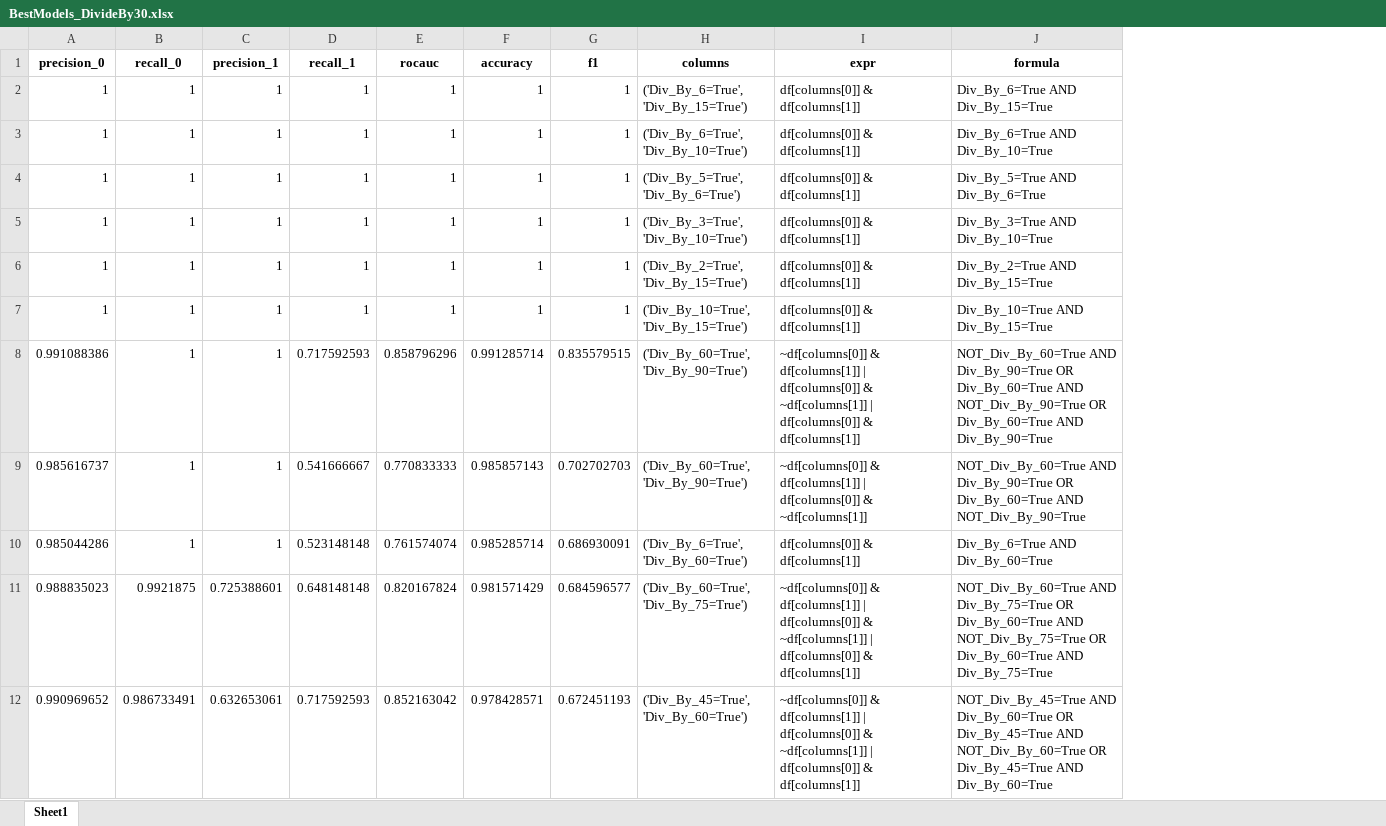
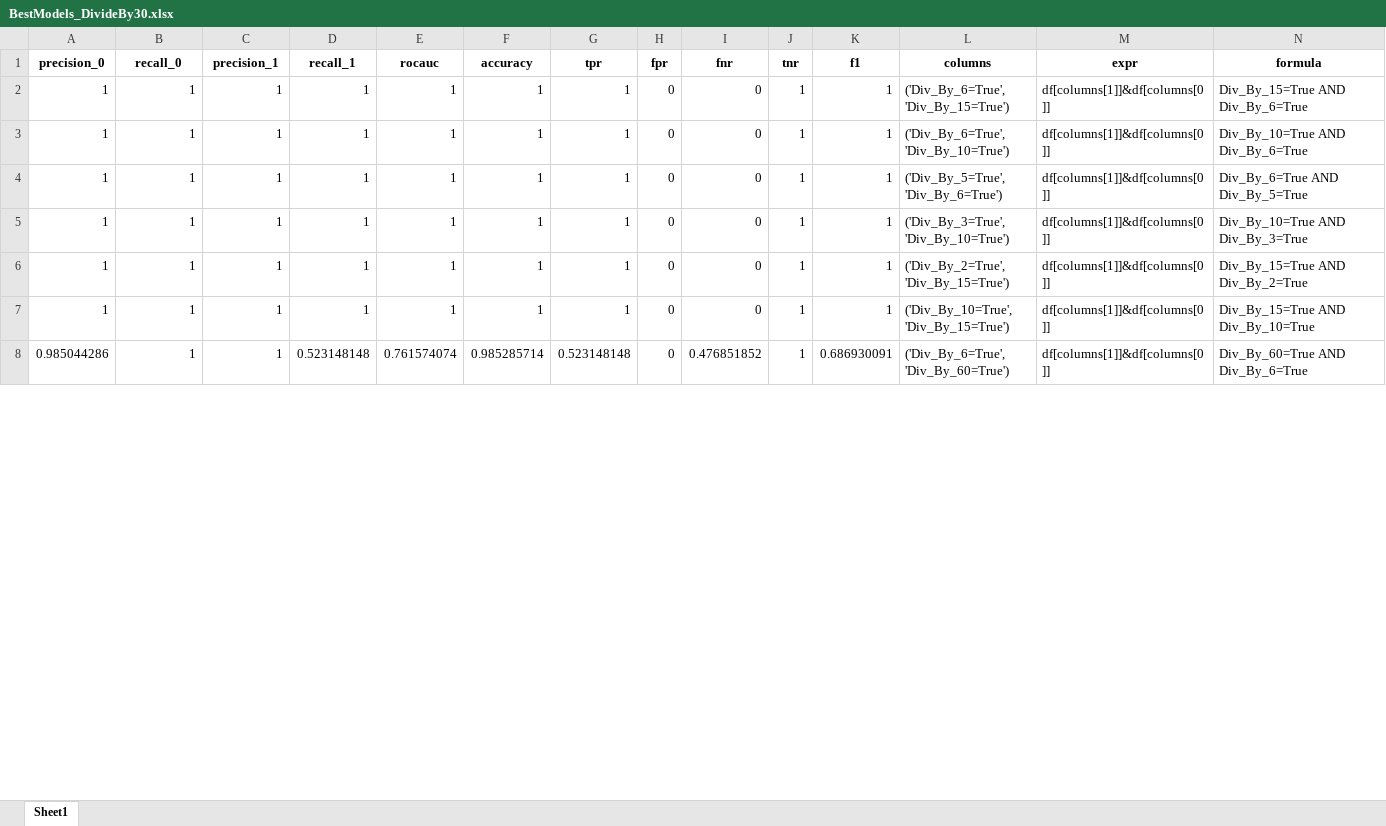
Before and after one commit to alisaraykovskaya/Comprehensive-Rules-Generation, an Excel workbook: Code/BestModels_DivideBy30.xlsx, sheet Sheet1, drawn as a sheet; only a part is shown; values as stored, in another font and other column widths than the file's, no borders; removed rows and columns are numbered as before the commit, all else as after; the diff covers the shown part only; the diff names each change by its address in the sheet, - before the commit and + after, or states it on an @@ line.

```diff
--- a/Code/BestModels_DivideBy30.xlsx (sheet Sheet1)
+++ b/Code/BestModels_DivideBy30.xlsx (sheet Sheet1)
+column G (tpr), rows 2-8: 1 | 1 | 1 | 1 | 1 | 1 | 0.523148148
+column H (fpr), rows 2-8: all 0
+column I (fnr), rows 2-8: 0 | 0 | 0 | 0 | 0 | 0 | 0.476851852
+column J (tnr), rows 2-8: all 1
-M2:M7 (expr): df[columns[0]] & df[columns[1]]
+M2:M7 (expr): df[columns[1]]&df[columns[0]]
-N2 (formula): Div_By_6=True AND Div_By_15=True
+N2 (formula): Div_By_15=True AND Div_By_6=True
-N3 (formula): Div_By_6=True AND Div_By_10=True
+N3 (formula): Div_By_10=True AND Div_By_6=True
-N4 (formula): Div_By_5=True AND Div_By_6=True
+N4 (formula): Div_By_6=True AND Div_By_5=True
-N5 (formula): Div_By_3=True AND Div_By_10=True
+N5 (formula): Div_By_10=True AND Div_By_3=True
-N6 (formula): Div_By_2=True AND Div_By_15=True
+N6 (formula): Div_By_15=True AND Div_By_2=True
-N7 (formula): Div_By_10=True AND Div_By_15=True
+N7 (formula): Div_By_15=True AND Div_By_10=True
-row 8: 0.991088386 | 1 | 1 | 0.717592593 | 0.858796296 | 0.991285714 | 0.835579515 | ('Div_By_60=True', 'Div_By_90=True') | ~df[columns[0]] & df[columns[1]] | df[columns[0]] & ~df[columns[1]] | df[columns[0]] & df[columns[1]] | NOT_Div_By_60=True AND Div_By_90=True OR Div_By_60=True AND NOT_Div_By_90=True OR Div_By_60=True AND Div_By_90=True
-row 9: 0.985616737 | 1 | 1 | 0.541666667 | 0.770833333 | 0.985857143 | 0.702702703 | ('Div_By_60=True', 'Div_By_90=True') | ~df[columns[0]] & df[columns[1]] | df[columns[0]] & ~df[columns[1]] | NOT_Div_By_60=True AND Div_By_90=True OR Div_By_60=True AND NOT_Div_By_90=True
-M8 (expr): df[columns[0]] & df[columns[1]]
+M8 (expr): df[columns[1]]&df[columns[0]]
-N8 (formula): Div_By_6=True AND Div_By_60=True
+N8 (formula): Div_By_60=True AND Div_By_6=True
-row 11: 0.988835023 | 0.9921875 | 0.725388601 | 0.648148148 | 0.820167824 | 0.981571429 | 0.684596577 | ('Div_By_60=True', 'Div_By_75=True') | ~df[columns[0]] & df[columns[1]] | df[columns[0]] & ~df[columns[1]] | df[columns[0]] & df[columns[1]] | NOT_Div_By_60=True AND Div_By_75=True OR Div_By_60=True AND NOT_Div_By_75=True OR Div_By_60=True AND Div_By_75=True
-row 12: 0.990969652 | 0.986733491 | 0.632653061 | 0.717592593 | 0.852163042 | 0.978428571 | 0.672451193 | ('Div_By_45=True', 'Div_By_60=True') | ~df[columns[0]] & df[columns[1]] | df[columns[0]] & ~df[columns[1]] | df[columns[0]] & df[columns[1]] | NOT_Div_By_45=True AND Div_By_60=True OR Div_By_45=True AND NOT_Div_By_60=True OR Div_By_45=True AND Div_By_60=True
```
Also changed, not shown: 6 added rows, 144 removed rows and 40 edited cells elsewhere in this sheet, 4 other files.
